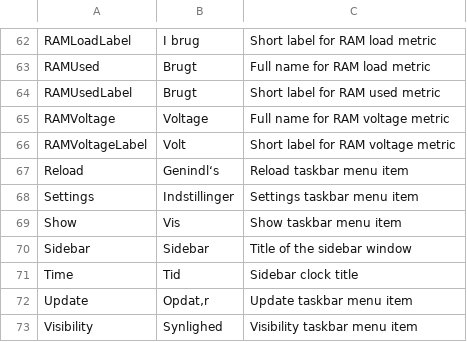
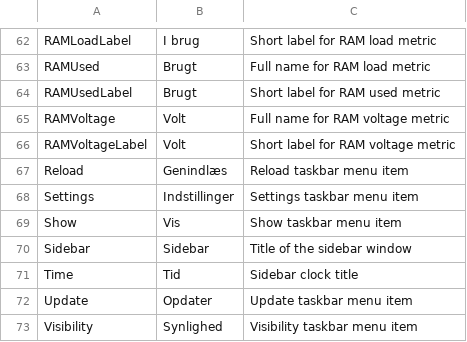
Before and after one commit to tigny/SidebarLocalization, a CSV file: Localization.da.csv, drawn as a sheet; only a part is shown, gaps mark what is left out; the diff covers the shown part only; the diff names each change by its address in the sheet, - before the commit and + after, or states it on an @@ line.

```diff
--- a/Localization.da.csv
+++ b/Localization.da.csv
-B65: Voltage
+B65: Volt
-B67: Genindl‘s
+B67: Genindlæs
-B72: Opdat‚r
+B72: Opdater
```
Also changed, not shown: 23 edited cells elsewhere in this file.
